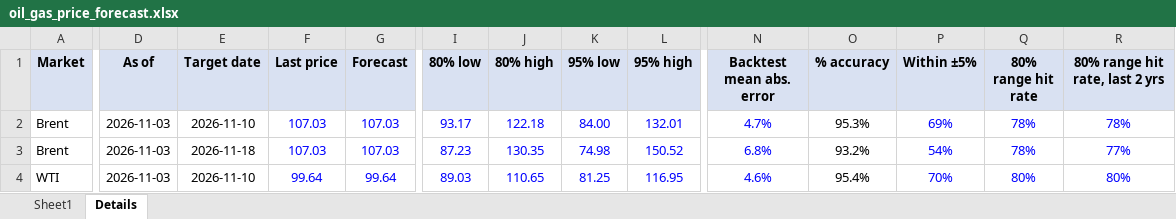
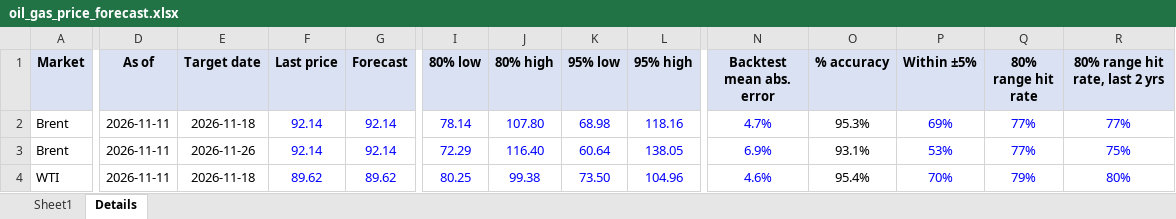
Before and after one commit to vanadium1202/index, an Excel workbook: daily_forecasts/latest/oil_gas_price_forecast.xlsx, sheet Details, drawn as a sheet; only a part is shown, gaps mark what is left out; values as stored, in another font and other column widths than the file's, no borders; the diff covers the shown part only; the diff names each change by its address in the sheet, - before the commit and + after, or states it on an @@ line.

```diff
--- a/daily_forecasts/latest/oil_gas_price_forecast.xlsx (sheet Details)
+++ b/daily_forecasts/latest/oil_gas_price_forecast.xlsx (sheet Details)
-D2:D4 (As of): 2026-11-03
+D2:D4 (As of): 2026-11-11
-E2 (Target date): 2026-11-10
+E2 (Target date): 2026-11-18
-F2:F3 (Last price): 107.03
+F2:F3 (Last price): 92.14
-G2:G3 (Forecast): 107.03
+G2:G3 (Forecast): 92.14
-I2 (80% low): 93.17
+I2 (80% low): 78.14
-J2 (80% high): 122.18
+J2 (80% high): 107.80
-K2 (95% low): 84.00
+K2 (95% low): 68.98
-L2 (95% high): 132.01
+L2 (95% high): 118.16
-Q2:Q3 (80% range hit rate): 78%
+Q2:Q3 (80% range hit rate): 77%
-R2 (80% range hit rate, last 2 yrs): 78%
+R2 (80% range hit rate, last 2 yrs): 77%
-E3 (Target date): 2026-11-18
+E3 (Target date): 2026-11-26
-I3 (80% low): 87.23
+I3 (80% low): 72.29
-J3 (80% high): 130.35
+J3 (80% high): 116.40
-K3 (95% low): 74.98
+K3 (95% low): 60.64
-L3 (95% high): 150.52
+L3 (95% high): 138.05
-N3 (Backtest mean abs. error): 6.8%
+N3 (Backtest mean abs. error): 6.9%
-O3 (% accuracy): 93.2%
+O3 (% accuracy): 93.1%
-P3 (Within ±5%): 54%
+P3 (Within ±5%): 53%
-R3 (80% range hit rate, last 2 yrs): 77%
+R3 (80% range hit rate, last 2 yrs): 75%
-E4 (Target date): 2026-11-10
+E4 (Target date): 2026-11-18
-F4 (Last price): 99.64
+F4 (Last price): 89.62
-G4 (Forecast): 99.64
+G4 (Forecast): 89.62
-I4 (80% low): 89.03
+I4 (80% low): 80.25
-J4 (80% high): 110.65
+J4 (80% high): 99.38
-K4 (95% low): 81.25
+K4 (95% low): 73.50
-L4 (95% high): 116.95
+L4 (95% high): 104.96
-Q4 (80% range hit rate): 80%
+Q4 (80% range hit rate): 79%
```
Also changed, not shown: 27 edited cells elsewhere in this sheet, sheet Sheet1, 6 other files.
